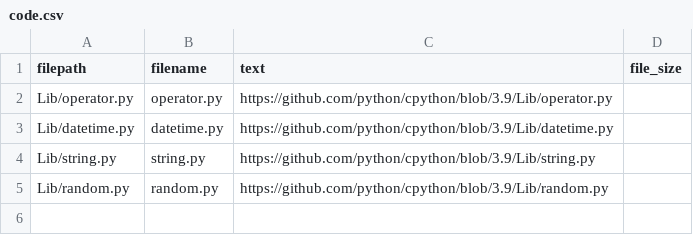
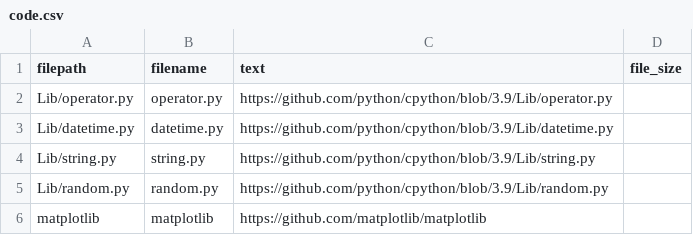
Before and after one commit to sedona-thomas/Database-Project, a CSV file: code.csv, drawn as a sheet.

Commit message:
Update code.csv

```diff
--- a/code.csv
+++ b/code.csv
@@ -5 +5,2 @@ Lib/string.py,string.py,https://github.com/python/cpython/blob/3.9/Lib/string.py
 Lib/random.py,random.py,https://github.com/python/cpython/blob/3.9/Lib/random.py,
+matplotlib,matplotlib,https://github.com/matplotlib/matplotlib,
```
